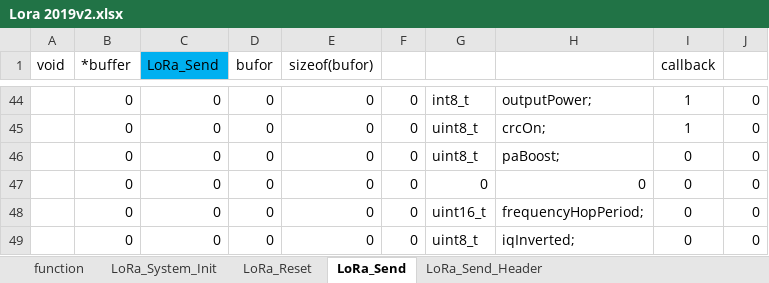
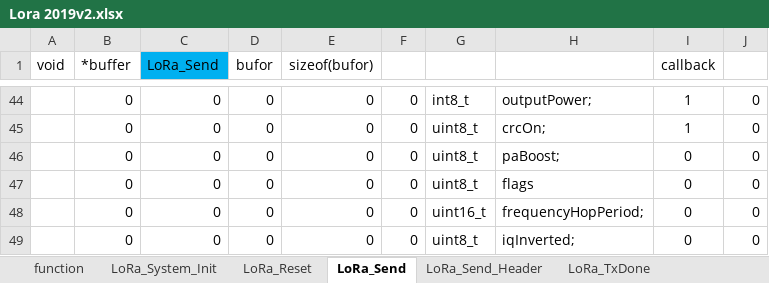
Before and after one commit to michalmendrek/Lora2019, an Excel workbook: Lora 2019v2.xlsx, sheet LoRa_Send, drawn as a sheet; only a part is shown, gaps mark what is left out; values as stored, in another font and other column widths than the file's, no borders; the diff names each change by its address in the sheet, - before the commit and + after, or states it on an @@ line.

```diff
--- a/Lora 2019v2.xlsx (sheet LoRa_Send)
+++ b/Lora 2019v2.xlsx (sheet LoRa_Send)
+sheet tab: LoRa_TxDone
-G47: 0
+G47: uint8_t
-H47: 0
+H47: flags
```
Also changed, not shown: sheet LoRa_Send_Header, sheet LoRa_System_Init, sheet LoRa_Reset, sheet function, other sheet tabs, 3 other files.
